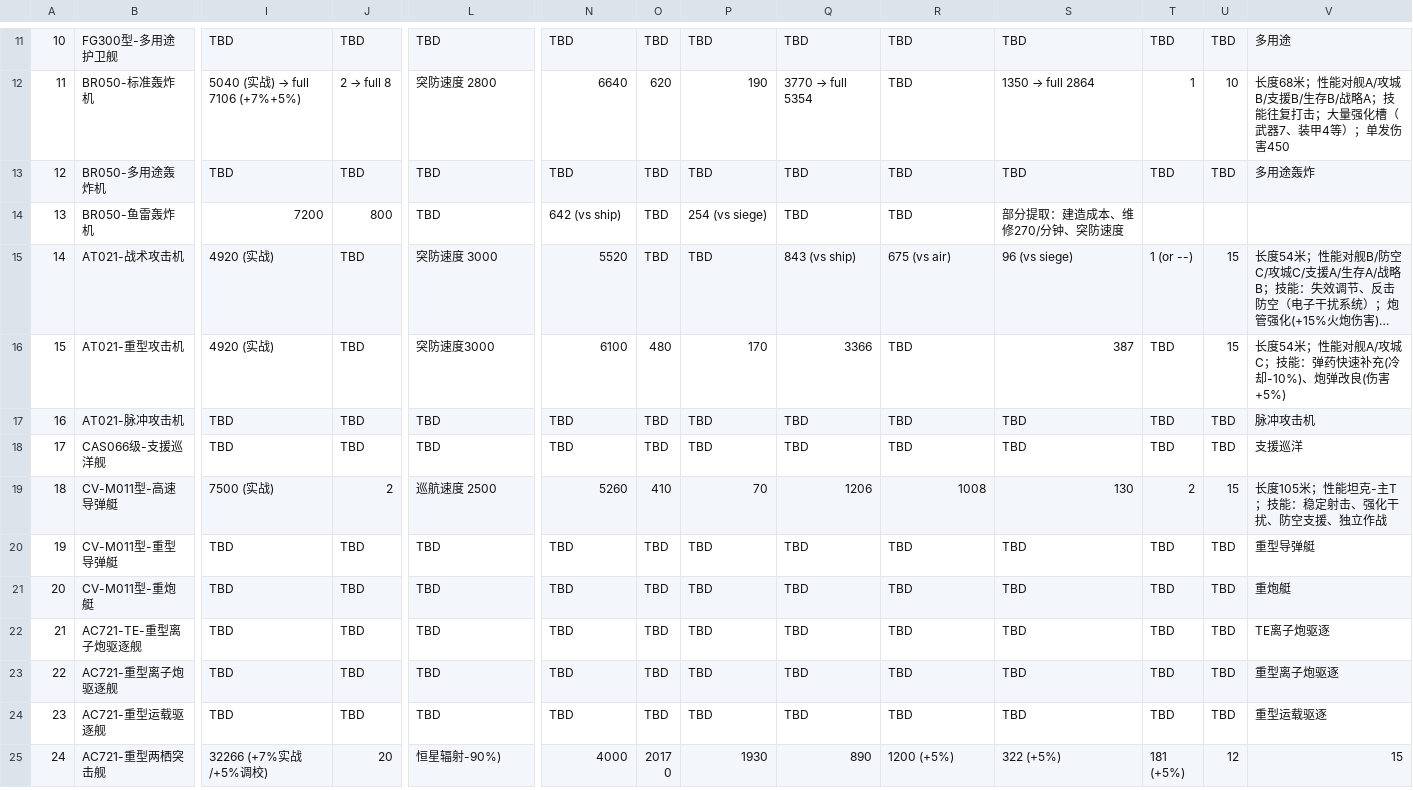
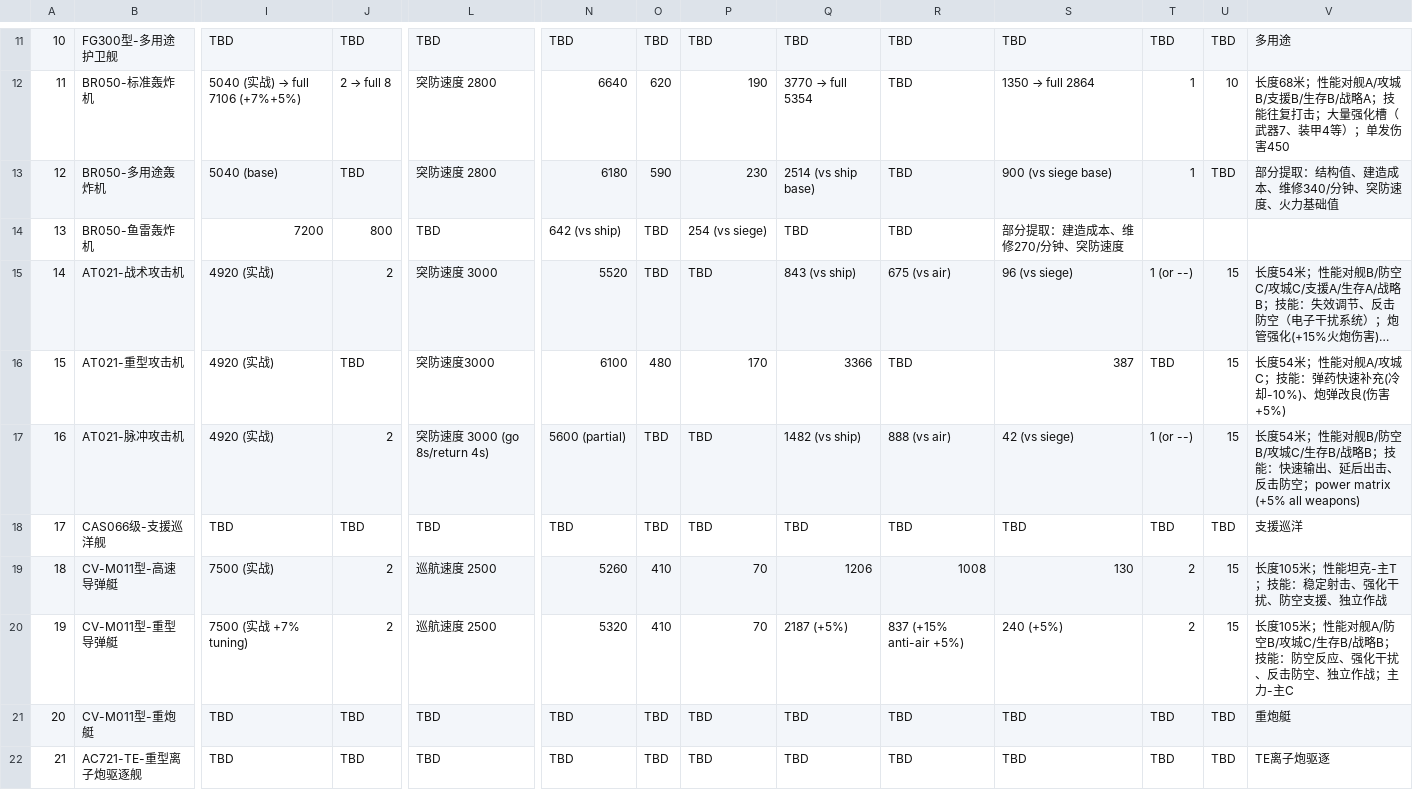
Before and after one commit to Arcandaily/guoyunkaituo, a CSV file: wiki_data/未央公约组织_fleet.csv, drawn as a sheet; only a part is shown, gaps mark what is left out; the shorter side is filled out with more unchanged rows; long unchanged cells end in …; the diff covers the shown part only; the diff names each change by its address in the sheet, - before the commit and + after, or states it on an @@ line.

Commit message:
Batch 2 continuation: Added BR050-多用途轰炸机 (partial), AT021-脉冲攻击机 (full), CV-M011型-重型导弹艇 (full). Updated CSV. Batch 2 nearly complete.

```diff
--- a/wiki_data/未央公约组织_fleet.csv
+++ b/wiki_data/未央公约组织_fleet.csv
-I13: TBD
+I13: 5040 (base)
-L13: TBD
+L13: 突防速度 2800
-N13: TBD
+N13: 6180
-O13: TBD
+O13: 590
-P13: TBD
+P13: 230
-Q13: TBD
+Q13: 2514 (vs ship base)
-S13: TBD
+S13: 900 (vs siege base)
-T13: TBD
+T13: 1
-V13: 多用途轰炸
+V13: 部分提取：结构值、建造成本、维修340/分钟、突防速度、火力基础值
-J15: TBD
+J15: 2
-I17: TBD
+I17: 4920 (实战)
-J17: TBD
+J17: 2
-L17: TBD
+L17: 突防速度 3000 (go 8s/return 4s)
-N17: TBD
+N17: 5600 (partial)
-Q17: TBD
+Q17: 1482 (vs ship)
-R17: TBD
+R17: 888 (vs air)
-S17: TBD
+S17: 42 (vs siege)
-T17: TBD
+T17: 1 (or --)
-U17: TBD
+U17: 15
-V17: 脉冲攻击机
+V17: 长度54米；性能对舰B/防空B/攻城C/生存B/战略B；技能：快速输出、延后出击、反击防空；power matrix (+5% all weapons)
-I20: TBD
+I20: 7500 (实战 +7% tuning)
-J20: TBD
+J20: 2
-L20: TBD
+L20: 巡航速度 2500
-N20: TBD
+N20: 5320
-O20: TBD
+O20: 410
-P20: TBD
+P20: 70
-Q20: TBD
+Q20: 2187 (+5%)
-R20: TBD
+R20: 837 (+15% anti-air +5%)
-S20: TBD
+S20: 240 (+5%)
-T20: TBD
+T20: 2
-U20: TBD
+U20: 15
-V20: 重型导弹艇
+V20: 长度105米；性能对舰A/防空B/攻城C/生存B/战略B；技能：防空反应、强化干扰、反击防空、独立作战；主力-主C
```
Also changed, not shown: 2 edited cells elsewhere in this file.
